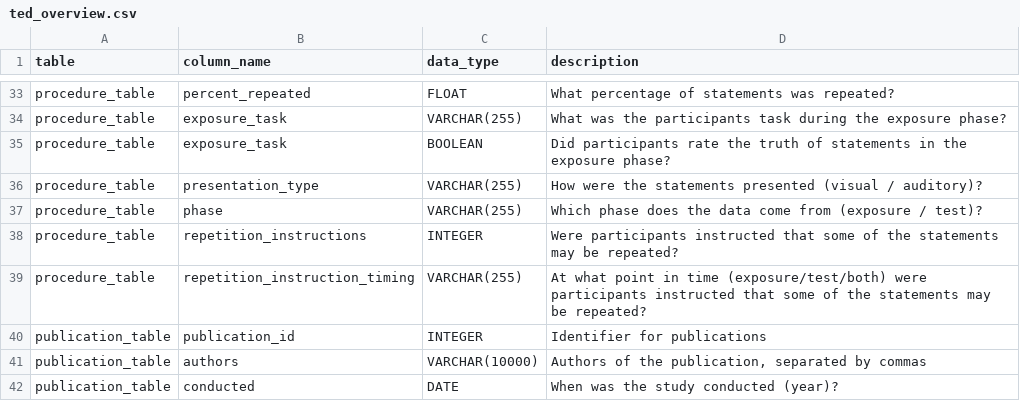
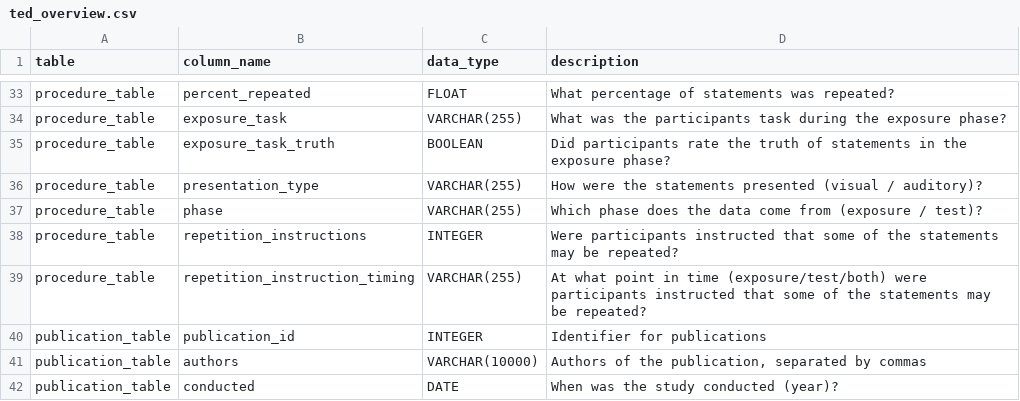
Before and after one commit to SLesche/ted-site, a CSV file: src/ted_overview.csv, drawn as a sheet; only a part is shown, gaps mark what is left out.

Commit message:
Update ted_overview.csv

```diff
--- a/src/ted_overview.csv
+++ b/src/ted_overview.csv
@@ -34,3 +34,3 @@ procedure_table,percent_repeated,FLOAT,What percentage of statements was repeate
 procedure_table,exposure_task,VARCHAR(255),What was the participants task during the exposure phase?
-procedure_table,exposure_task,BOOLEAN,Did participants rate the truth of statements in the exposure phase?
+procedure_table,exposure_task_truth,BOOLEAN,Did participants rate the truth of statements in the exposure phase?
 procedure_table,presentation_type,VARCHAR(255),How were the statements presented (visual / auditory)?
```
